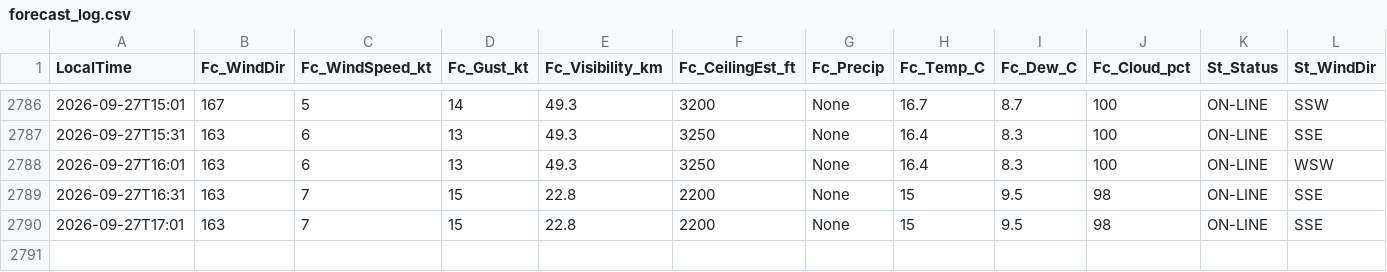
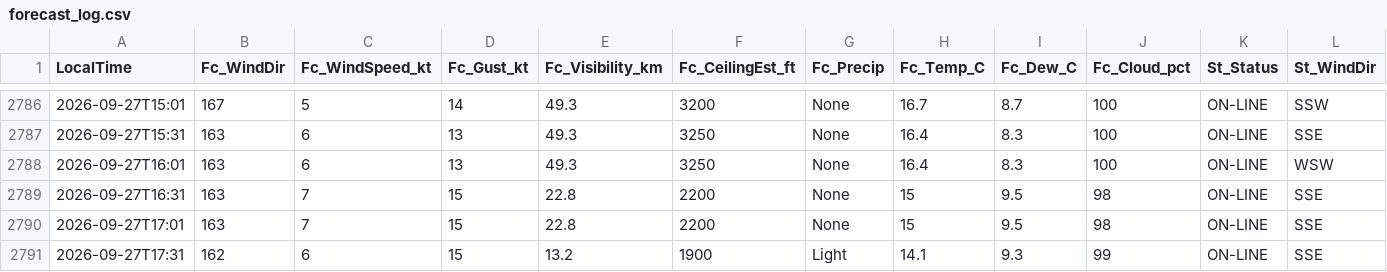
Before and after one commit to JuniorJoseph1981/FASX-Weather, a CSV file: data/forecast_log.csv, drawn as a sheet; only a part is shown, gaps mark what is left out; rows hold the shown columns only; the diff names each change by its address in the sheet, - before the commit and + after, or states it on an @@ line.

Commit message:
Log forecast 2026-09-27T17:31 (station)

```diff
--- a/data/forecast_log.csv
+++ b/data/forecast_log.csv
+row 2791: 2026-09-27T17:31 | 162 | 6 | 15 | 13.2 | 1900 | Light | 14.1 | 9.3 | 99 | ON-LINE | SSE
```
